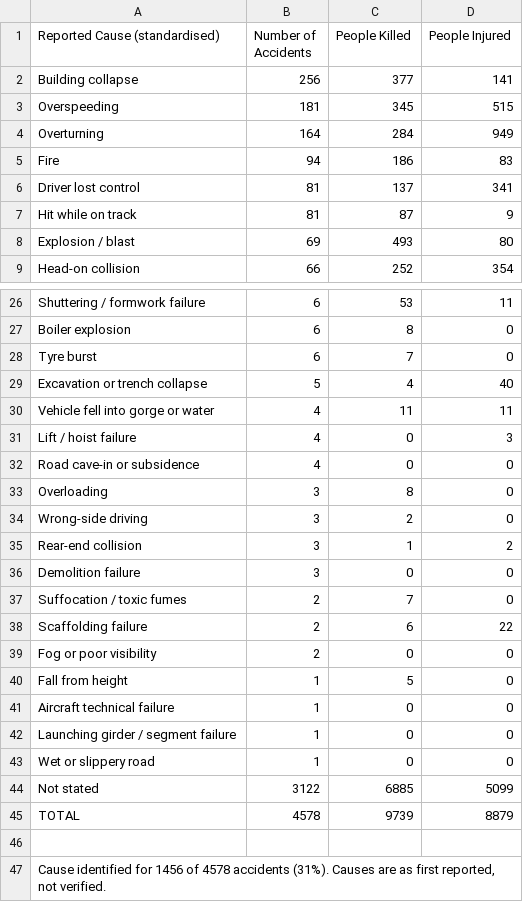
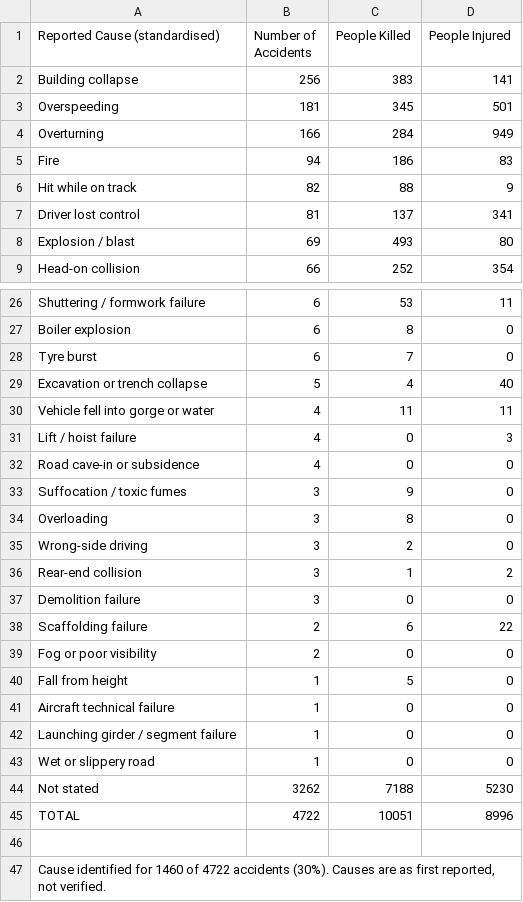
Before and after one commit to kbhattacharjeemsit-cloud/Accident-Monitor, a CSV file: SUMMARY_by_cause.csv, drawn as a sheet; only a part is shown, gaps mark what is left out.

```diff
--- a/SUMMARY_by_cause.csv
+++ b/SUMMARY_by_cause.csv
@@ -1,8 +1,8 @@
 Reported Cause (standardised),Number of Accidents,People Killed,People Injured
-Building collapse,256,377,141
-Overspeeding,181,345,515
-Overturning,164,284,949
+Building collapse,256,383,141
+Overspeeding,181,345,501
+Overturning,166,284,949
 Fire,94,186,83
+Hit while on track,82,88,9
 Driver lost control,81,137,341
-Hit while on track,81,87,9
 Explosion / blast,69,493,80
@@ -32,2 +32,3 @@ Lift / hoist failure,4,0,3
 Road cave-in or subsidence,4,0,0
+Suffocation / toxic fumes,3,9,0
 Overloading,3,8,0
@@ -36,3 +37,2 @@ Rear-end collision,3,1,2
 Demolition failure,3,0,0
-Suffocation / toxic fumes,2,7,0
 Scaffolding failure,2,6,22
@@ -43,5 +43,5 @@ Launching girder / segment failure,1,0,0
 Wet or slippery road,1,0,0
-Not stated,3122,6885,5099
-TOTAL,4578,9739,8879
+Not stated,3262,7188,5230
+TOTAL,4722,10051,8996
 
-"Cause identified for 1456 of 4578 accidents (31%). Causes are as first reported, not verified.",,,
+"Cause identified for 1460 of 4722 accidents (30%). Causes are as first reported, not verified.",,,
```
Also changed, not shown: SUMMARY_all.csv, SUMMARY_by_category.csv, 6 other files.
